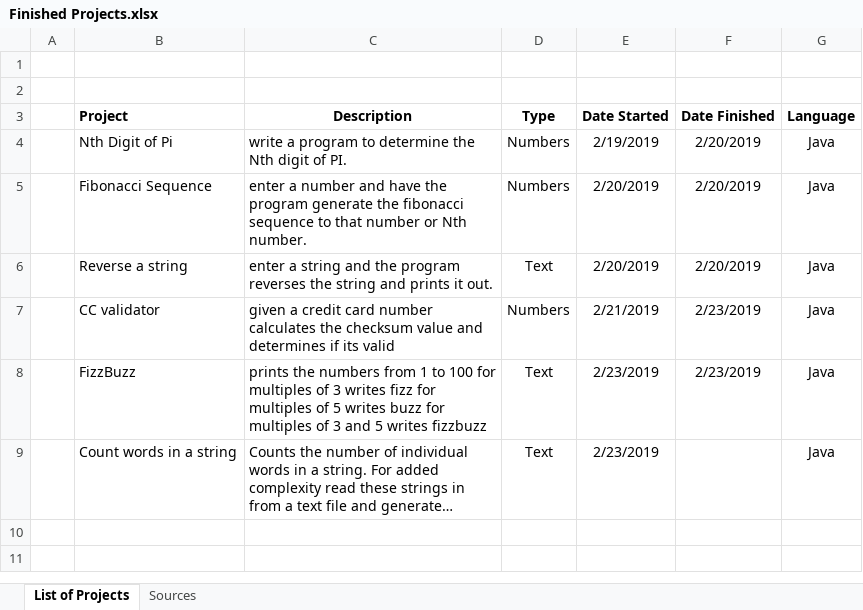
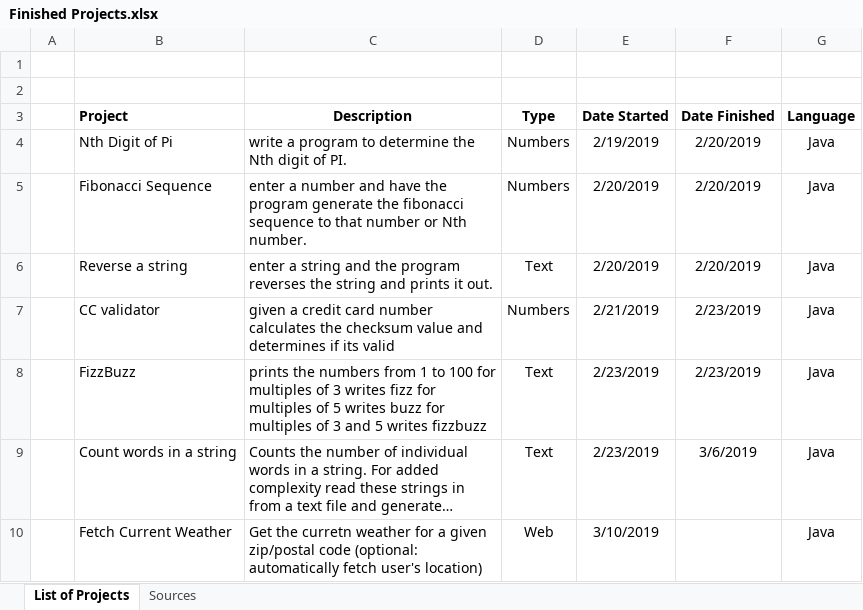
Before and after one commit to nestouranitsas/DailyChallenges, an Excel workbook: Finished Projects.xlsx, sheet List of Projects, drawn as a sheet; long unchanged cells end in …; values as stored, in another font and other column widths than the file's, no borders; the diff names each change by its address in the sheet, - before the commit and + after, or states it on an @@ line.

Commit message:
Started WeatherMan project
weatherman takes the user's zipcode/location and reports the weather back. updated spreadsheet to match

```diff
--- a/Finished Projects.xlsx (sheet List of Projects)
+++ b/Finished Projects.xlsx (sheet List of Projects)
-F9 (Date Finished): (empty)
+F9 (Date Finished): 3/6/2019
+row 10:  | Fetch Current Weather | Get the curretn weather for a given zip/postal code (optional: automatically fetch user's location) | Web | 3/10/2019 |  | Java
```
Also changed, not shown: 1 other file.
